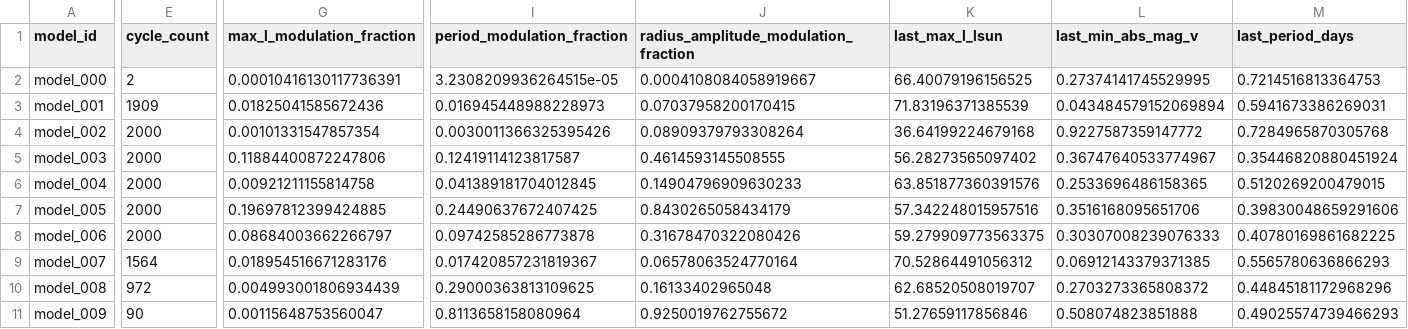
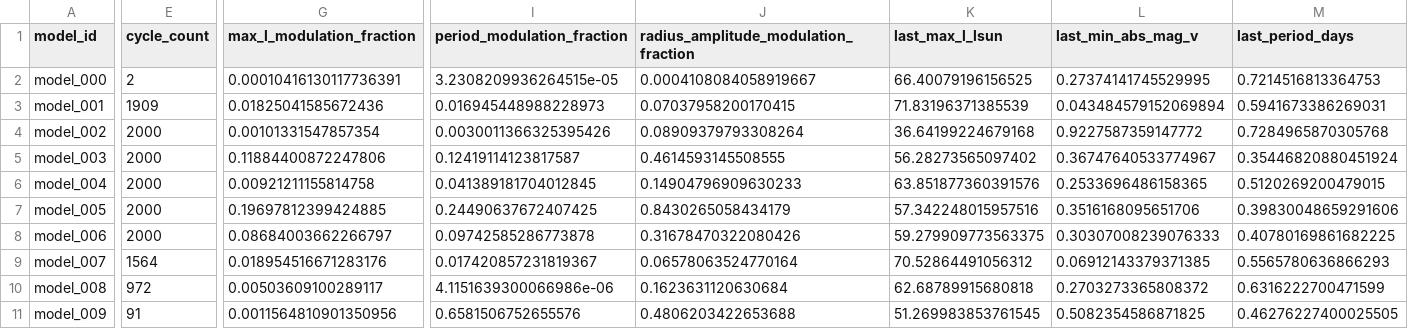
Before and after one commit to earlbellinger/earlbellinger.github.io, a CSV file: apps/kappa/metadata/cycle_modulation_summary.csv, drawn as a sheet; only a part is shown, gaps mark what is left out; the diff covers the shown part only; the diff names each change by its address in the sheet, - before the commit and + after, or states it on an @@ line.

Commit message:
Refresh Kappa batch status

```diff
--- a/apps/kappa/metadata/cycle_modulation_summary.csv
+++ b/apps/kappa/metadata/cycle_modulation_summary.csv
-G10 (max_l_modulation_fraction): 0.004993001806934439
+G10 (max_l_modulation_fraction): 0.00503609100289117
-I10 (period_modulation_fraction): 0.29000363813109625
+I10 (period_modulation_fraction): 4.1151639300066986e-06
-J10: 0.16133402965048
+J10: 0.1623631120630684
-K10 (last_max_l_lsun): 62.68520508019707
+K10 (last_max_l_lsun): 62.68789915680818
-M10 (last_period_days): 0.44845181172968296
+M10 (last_period_days): 0.6316222700471599
-E11 (cycle_count): 90
+E11 (cycle_count): 91
-G11 (max_l_modulation_fraction): 0.00115648753560047
+G11 (max_l_modulation_fraction): 0.0011564810901350956
-I11 (period_modulation_fraction): 0.8113658158080964
+I11 (period_modulation_fraction): 0.6581506752655576
-J11: 0.9250019762755672
+J11: 0.4806203422653688
-K11 (last_max_l_lsun): 51.27659117856846
+K11 (last_max_l_lsun): 51.269983853761545
-L11 (last_min_abs_mag_v): 0.508074823851888
+L11 (last_min_abs_mag_v): 0.5082354586871825
-M11 (last_period_days): 0.49025574739466293
+M11 (last_period_days): 0.46276227400025505
```
Also changed, not shown: 1 edited cell elsewhere in this file, apps/kappa/metadata/convergence_summary_last100.csv, 17 other files.
